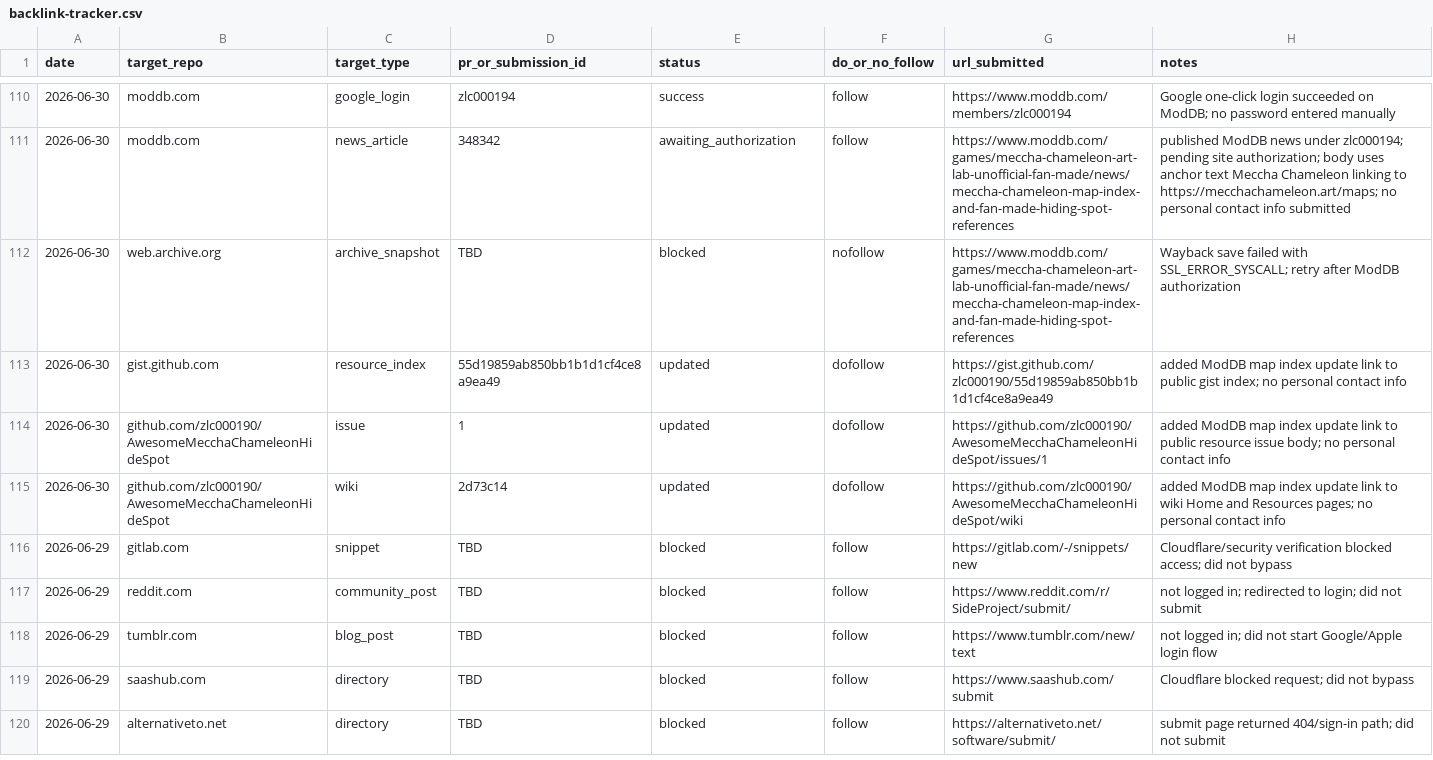
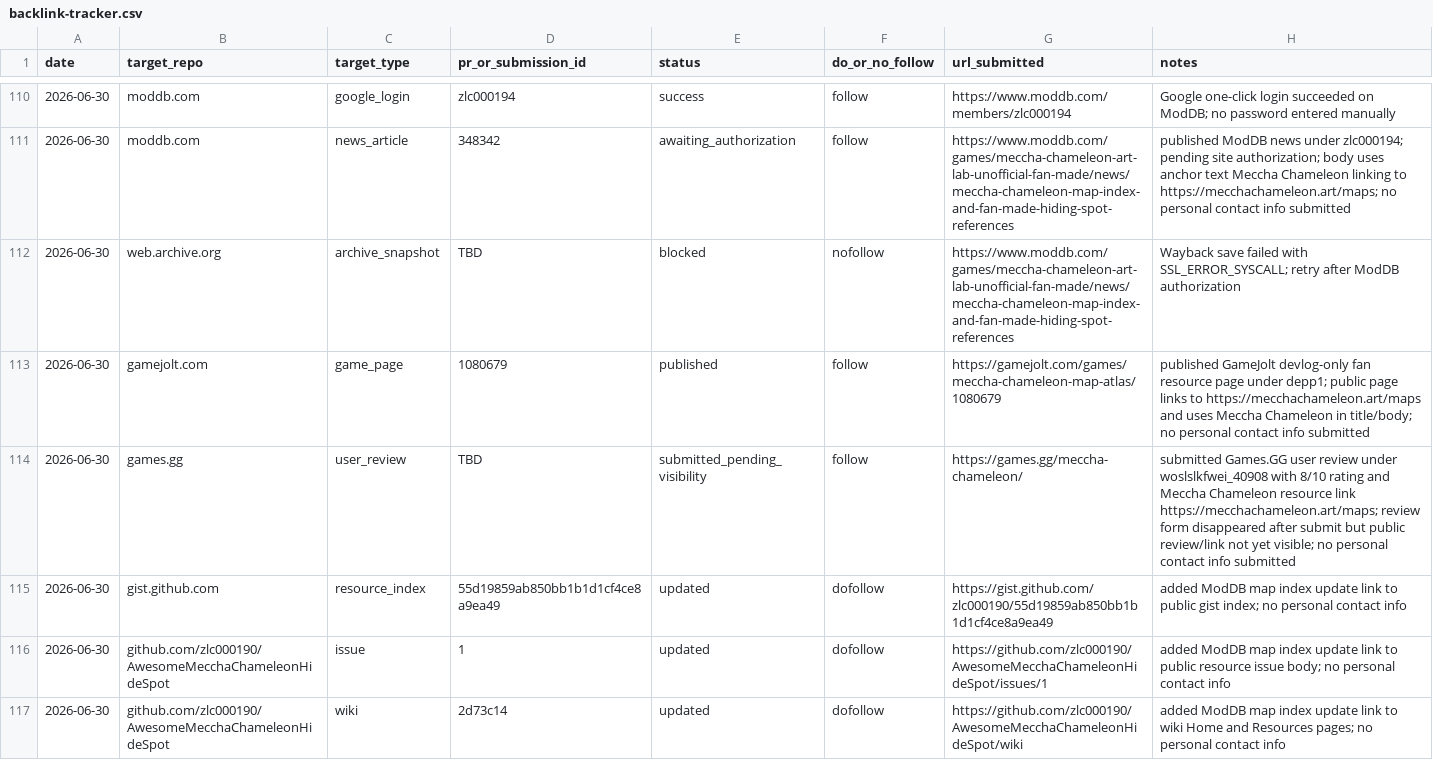
Before and after one commit to zlc000190/mecchachameleon-art, a CSV file: seo/outreach/backlink-tracker.csv, drawn as a sheet; only a part is shown, gaps mark what is left out; the shorter side is filled out with more unchanged rows; the diff names each change by its address in the sheet, - before the commit and + after, or states it on an @@ line.

Commit message:
Record GameJolt backlink sprint

```diff
--- a/seo/outreach/backlink-tracker.csv
+++ b/seo/outreach/backlink-tracker.csv
+row 113: 2026-06-30 | gamejolt.com | game_page | 1080679 | published | follow | https://gamejolt.com/games/meccha-chameleon-map-atlas/1080679 | published GameJolt devlog-only fan resource page under depp1; public page links to https://mecchachameleon.art/maps and uses Meccha Chameleon in title/body; no personal contact info submitted
+row 114: 2026-06-30 | games.gg | user_review | TBD | submitted_pending_visibility | follow | https://games.gg/meccha-chameleon/ | submitted Games.GG user review under woslslkfwei_40908 with 8/10 rating and Meccha Chameleon resource link https://mecchachameleon.art/maps; review form disappeared after submit but public review/link not yet visible; no personal contact info submitted
```
Also changed, not shown: 2 other files.
